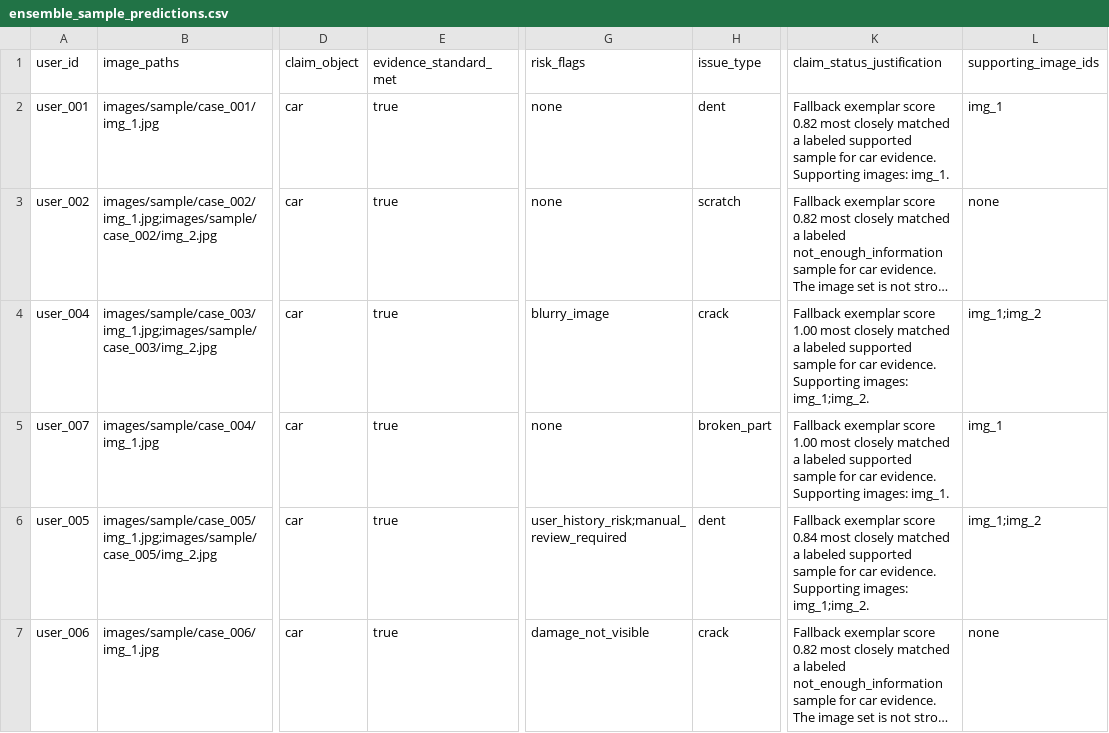
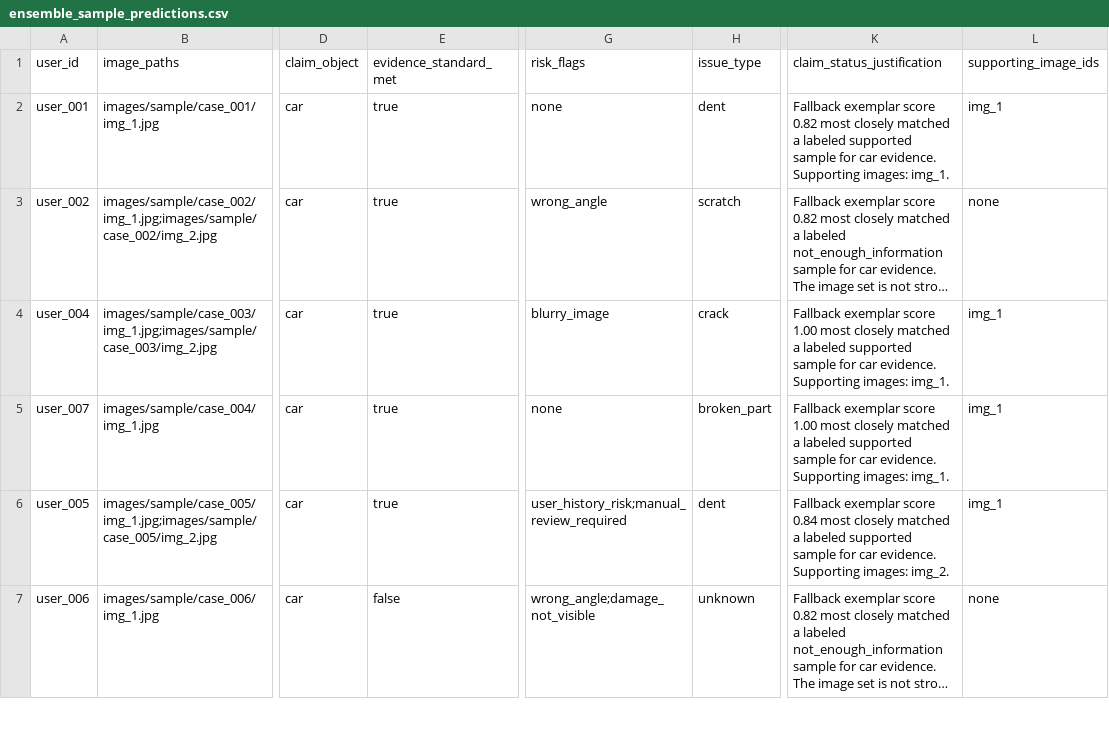
Before and after one commit to PRADDZY/orch-0626, a CSV file: code/evaluation/ensemble_sample_predictions.csv, drawn as a sheet; only a part is shown, gaps mark what is left out; long unchanged cells end in …; the diff covers the shown part only; the diff names each change by its address in the sheet, - before the commit and + after, or states it on an @@ line.

```diff
--- a/code/evaluation/ensemble_sample_predictions.csv
+++ b/code/evaluation/ensemble_sample_predictions.csv
-G3 (risk_flags): none
+G3 (risk_flags): wrong_angle
-K4 (claim_status_justification): …Supporting images: img_1;img_2.
+K4 (claim_status_justification): …Supporting images: img_1.
-L4 (supporting_image_ids): img_1;img_2
+L4 (supporting_image_ids): img_1
-K6 (claim_status_justification): …Supporting images: img_1;img_2.
+K6 (claim_status_justification): …Supporting images: img_2.
-L6 (supporting_image_ids): img_1;img_2
+L6 (supporting_image_ids): img_1
-E7 (evidence_standard_met): true
+E7 (evidence_standard_met): false
-G7 (risk_flags): damage_not_visible
+G7 (risk_flags): wrong_angle;damage_not_visible
-H7 (issue_type): crack
+H7 (issue_type): unknown
```
Also changed, not shown: 12 edited cells elsewhere in this file, code/evaluation/hybrid_sample_predictions.csv, code/evaluation/retrieval_sample_predictions.csv, 6 other files.
